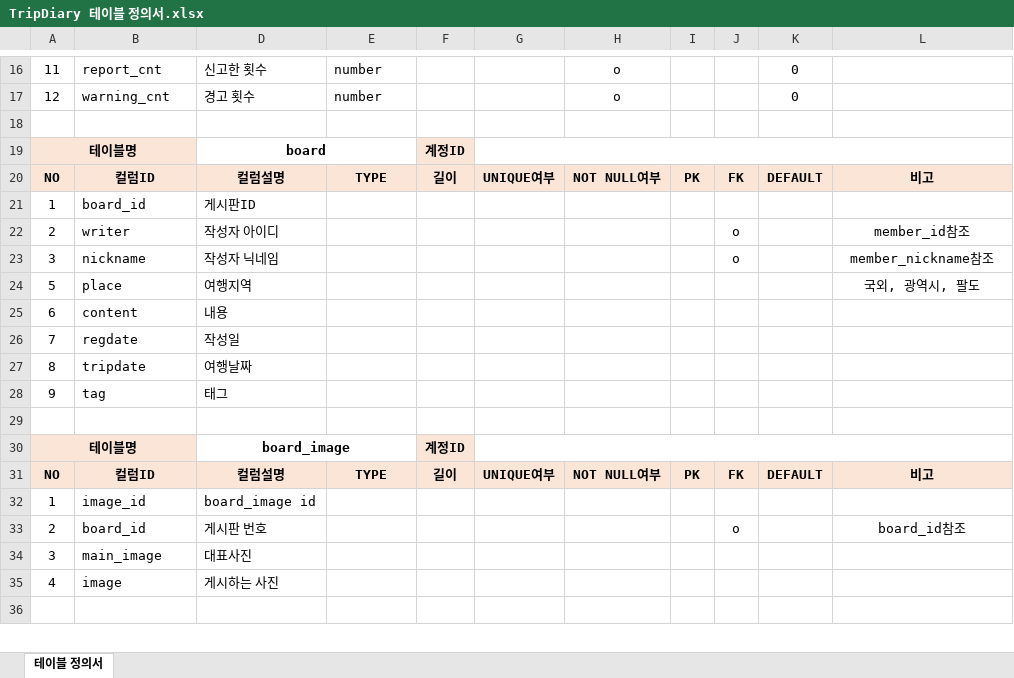
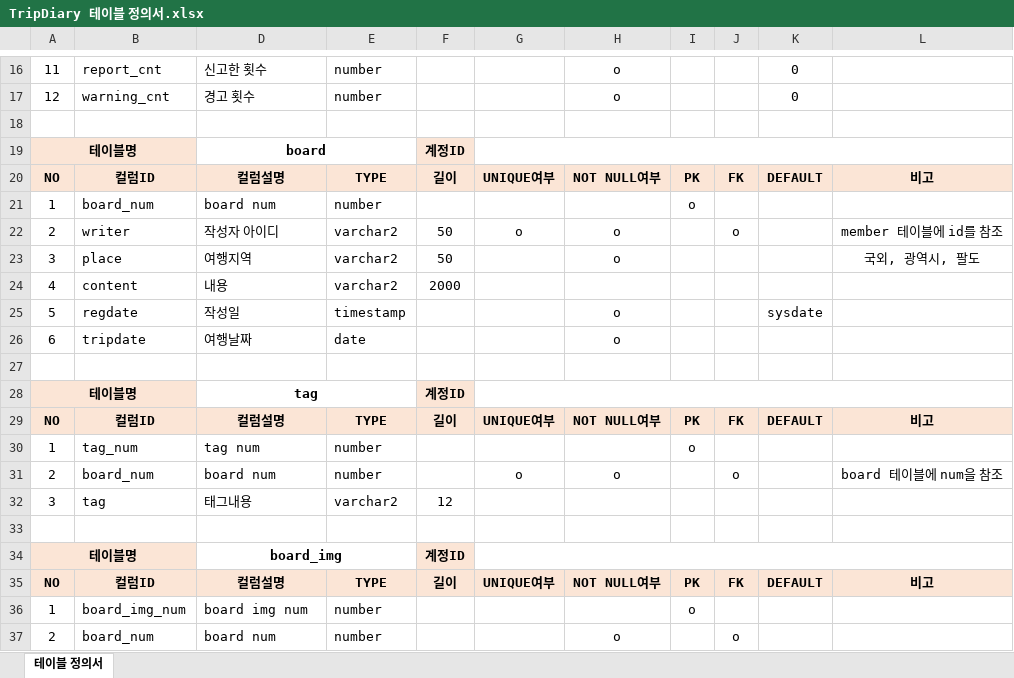
Before and after one commit to ghktjr960/TripDiary, an Excel workbook: TripDiaryDesign/TripDiary 테이블 정의서.xlsx, sheet 테이블 정의서, drawn as a sheet; only a part is shown, gaps mark what is left out; the shorter side is filled out with more unchanged rows; values as stored, in another font and other column widths than the file's, no borders; removed rows and columns are numbered as before the commit, all else as after; the diff covers the shown part only; the diff names each change by its address in the sheet, - before the commit and + after, or states it on an @@ line.

```diff
--- a/TripDiaryDesign/TripDiary 테이블 정의서.xlsx (sheet 테이블 정의서)
+++ b/TripDiaryDesign/TripDiary 테이블 정의서.xlsx (sheet 테이블 정의서)
-row 21: 1 | board_id | 게시판ID
+row 21: 1 | board_num | board num | number |  |  |  | o
-E22: (empty)
+E22: varchar2
-F22: (empty)
+F22: 50
-G22: (empty)
+G22: o
-H22: (empty)
+H22: o
-L22: member_id참조
+L22: member 테이블에 id를 참조
-row 23: 3 | nickname | 작성자 닉네임 |  |  |  |  |  | o |  | member_nickname참조
-row 24: 5 | place | 여행지역 |  |  |  |  |  |  |  | 국외, 광역시, 팔도
-row 25: 6 | content | 내용
-row 26: 7 | regdate | 작성일
-row 27: 8 | tripdate | 여행날짜
-row 28: 9 | tag | 태그
+row 23: 3 | place | 여행지역 | varchar2 | 50 |  | o |  |  |  | 국외, 광역시, 팔도
+row 24: 4 | content | 내용 | varchar2 | 2000
+row 25: 5 | regdate | 작성일 | timestamp |  |  | o |  |  | sysdate
+row 26: 6 | tripdate | 여행날짜 | date |  |  | o
-D28: board_image
+D28: tag
+row 30: 1 | tag_num | tag num | number |  |  |  | o
+row 31: 2 | board_num | board num | number |  | o | o |  | o |  | board 테이블에 num을 참조
+row 32: 3 | tag | 태그내용 | varchar2 | 12
-row 33: 1 | image_id | board_image id
+row 33: (empty)
+row 34: 테이블명 |  | board_img |  | 계정ID
@@ row 137 moved to row 35: NO @@
+row 36: 1 | board_img_num | board img num | number |  |  |  | o
-B37: board_id
+B37: board_num
-D37: 게시판 번호
+D37: board num
-E37: (empty)
+E37: number
-H37: (empty)
+H37: o
-L37: board_id참조
+L37: (empty)
-row 34: 3 | main_image | 대표사진
-row 35: 4 | image | 게시하는 사진
```
Also changed, not shown: 32 added rows, 45 removed rows, 1 moved row and 118 edited cells elsewhere in this sheet, hidden cells.
